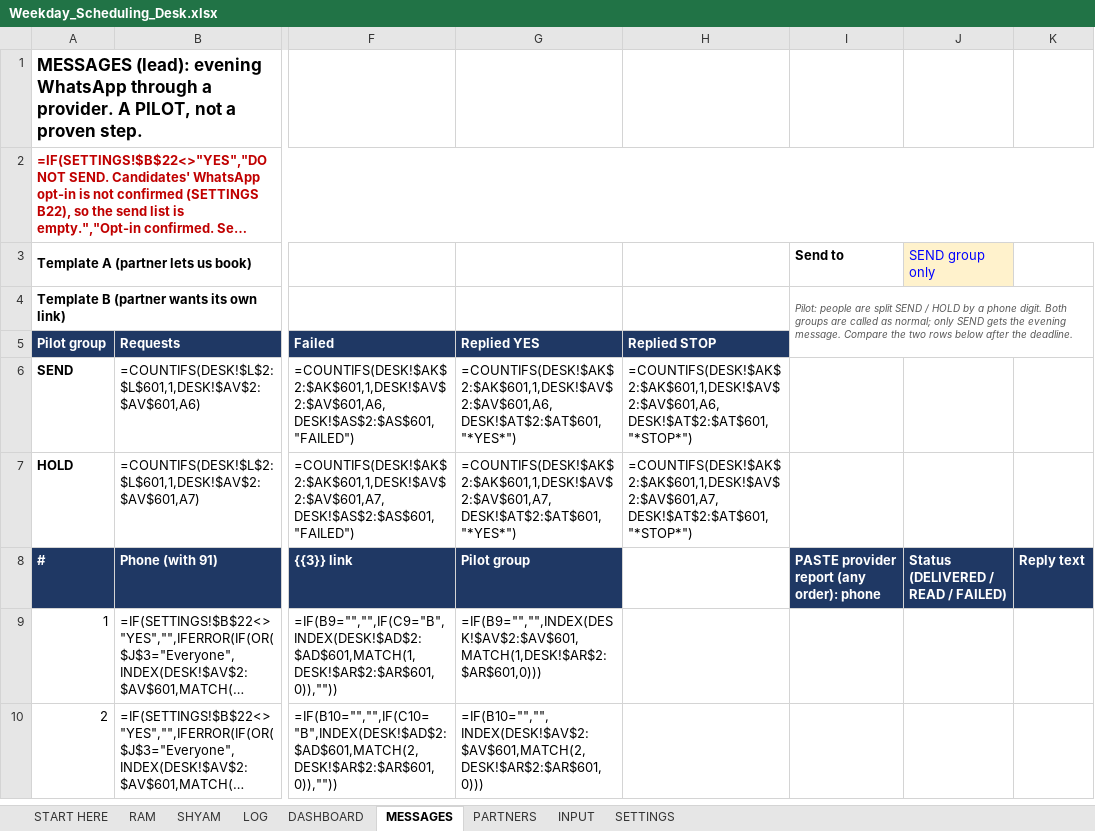
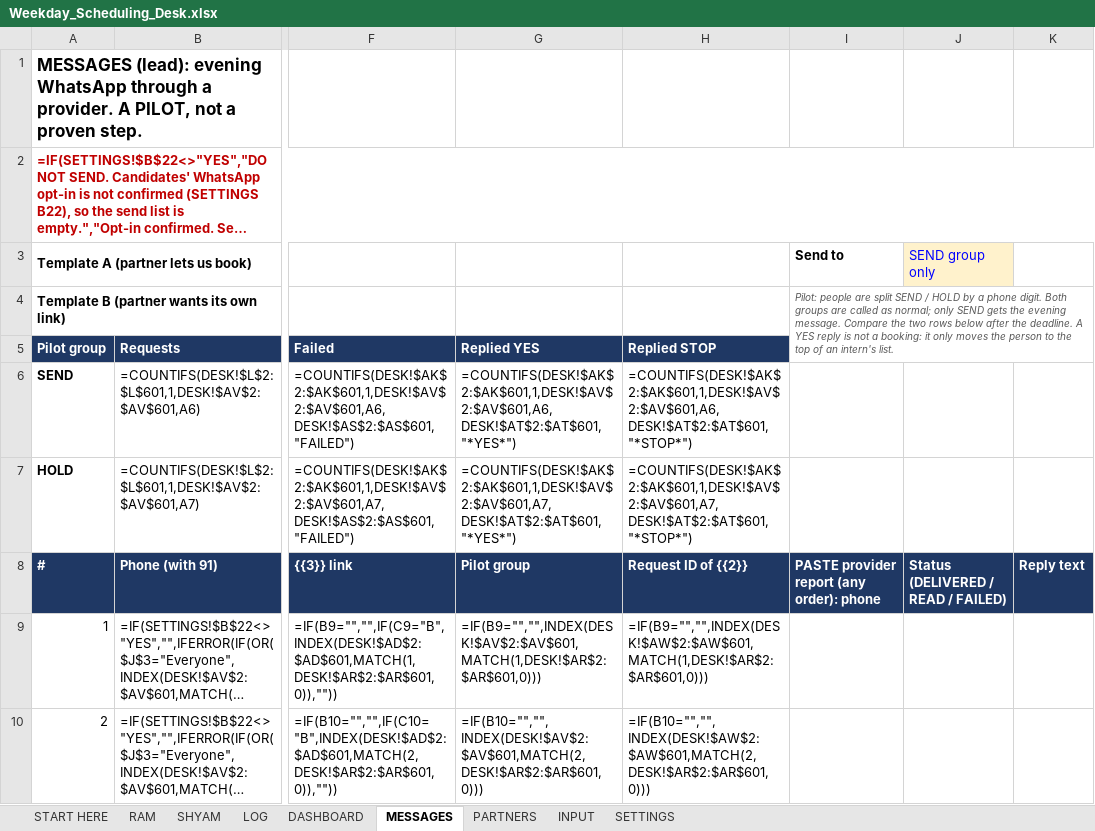
Before and after one commit to Jos-zenith/weekday, an Excel workbook: Weekday_Scheduling_Desk.xlsx, sheet MESSAGES, drawn as a sheet; only a part is shown, gaps mark what is left out; long unchanged cells end in …; values as stored, in another font and other column widths than the file's, no borders; formulas without a stored value are shown as written; the diff covers the shown part only; the diff names each change by its address in the sheet, - before the commit and + after, or states it on an @@ line.

```diff
--- a/Weekday_Scheduling_Desk.xlsx (sheet MESSAGES)
+++ b/Weekday_Scheduling_Desk.xlsx (sheet MESSAGES)
-I4: …the deadline.
+I4: …the deadline. A YES reply is not a booking: it only moves the person to the top of an intern's list.
-H8 (Replied STOP): (empty)
+H8 (Replied STOP): Request ID of {{2}}
-H8 fill: none
+H8 fill: #1F3864
-H9 (Replied STOP): (empty)
+H9 (Replied STOP): =IF(B9="","",INDEX(DESK!$AW$2:$AW$601,MATCH(1,DESK!$AR$2:$AR$601,0)))
-H10 (Replied STOP): (empty)
+H10 (Replied STOP): =IF(B10="","",INDEX(DESK!$AW$2:$AW$601,MATCH(2,DESK!$AR$2:$AR$601,0)))
```
Also changed, not shown: 598 edited cells elsewhere in this sheet, sheet INPUT, sheet LOG, sheet DASHBOARD, sheet PARTNERS, sheet RAM, sheet SHYAM, 2 more sheets, 20 other files.
